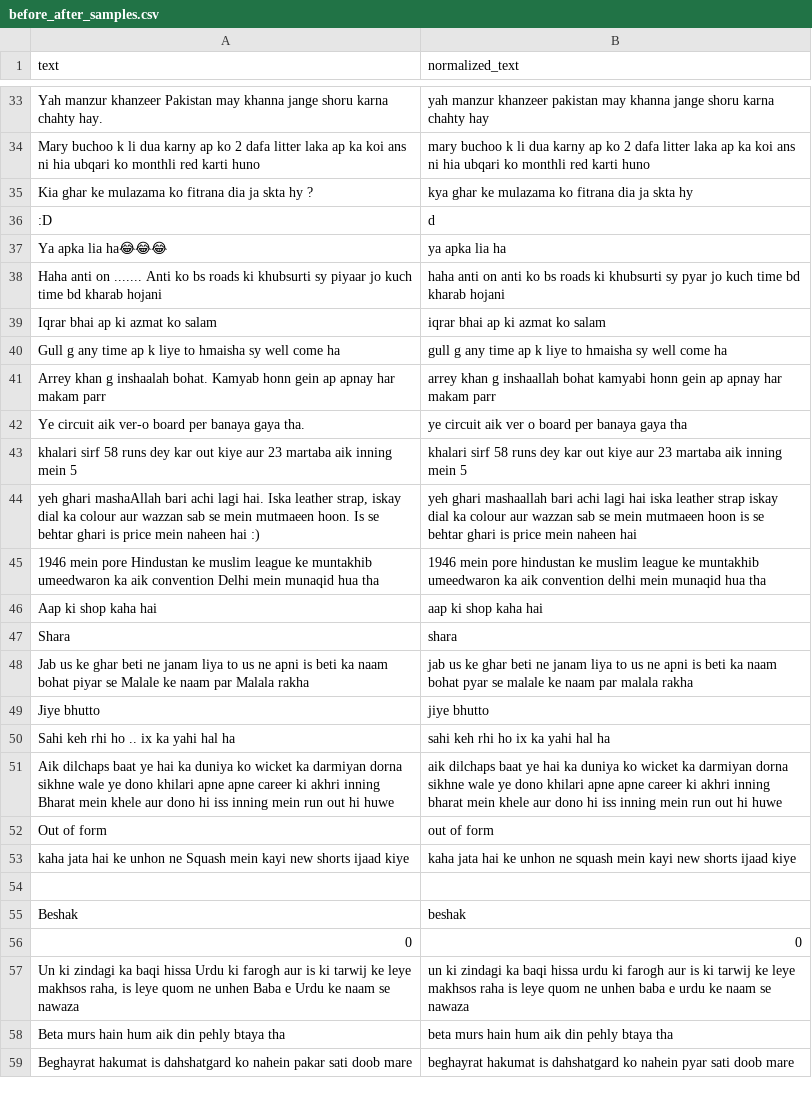
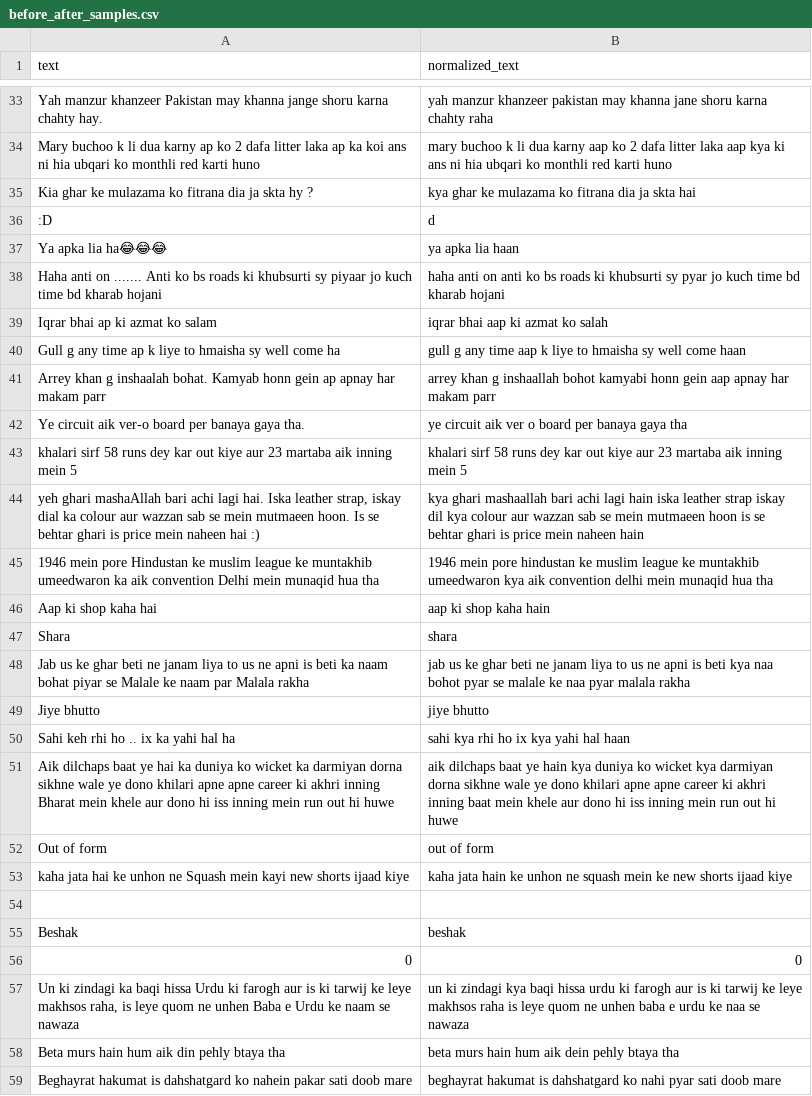
Before and after one commit to nosherwan537/Context-Aware-Multiclass-Hope-Speech-Detection, a CSV file: results/before_after_samples.csv, drawn as a sheet; only a part is shown, gaps mark what is left out; the diff covers the shown part only; the diff names each change by its address in the sheet, - before the commit and + after, or states it on an @@ line.

```diff
--- a/results/before_after_samples.csv
+++ b/results/before_after_samples.csv
-B33 (normalized_text): …may khanna jange shoru karna chahty hay
+B33 (normalized_text): …may khanna jane shoru karna chahty raha
-B34 (normalized_text): …dua karny ap ko 2 dafa litter laka ap ka koi ans ni…
+B34 (normalized_text): …dua karny aap ko 2 dafa litter laka aap kya ki ans ni…
-B35 (normalized_text): …ja skta hy
+B35 (normalized_text): …ja skta hai
-B37 (normalized_text): ya apka lia ha
+B37 (normalized_text): ya apka lia haan
-B39 (normalized_text): iqrar bhai ap ki azmat ko salam
+B39 (normalized_text): iqrar bhai aap ki azmat ko salah
-B40 (normalized_text): …any time ap k liye to hmaisha sy well come ha
+B40 (normalized_text): …any time aap k liye to hmaisha sy well come haan
-B41 (normalized_text): …g inshaallah bohat kamyabi honn gein ap apnay har…
+B41 (normalized_text): …g inshaallah bohot kamyabi honn gein aap apnay har…
-B44 (normalized_text): yeh ghari mashaallah bari achi lagi hai iska leather strap iskay dial ka colour aur wazzan sab se mein mutmaeen hoon is se behtar ghari is price mein naheen hai
+B44 (normalized_text): kya ghari mashaallah bari achi lagi hain iska leather strap iskay dil kya colour aur wazzan sab se mein mutmaeen hoon is se behtar ghari is price mein naheen hain
-B45 (normalized_text): …muntakhib umeedwaron ka aik convention…
+B45 (normalized_text): …muntakhib umeedwaron kya aik convention…
-B46 (normalized_text): aap ki shop kaha hai
+B46 (normalized_text): aap ki shop kaha hain
-B48 (normalized_text): …is beti ka naam bohat pyar se malale ke naam par malala rakha
+B48 (normalized_text): …is beti kya naa bohot pyar se malale ke naa pyar malala rakha
-B50 (normalized_text): sahi keh rhi ho ix ka yahi hal ha
+B50 (normalized_text): sahi kya rhi ho ix kya yahi hal haan
-B51 (normalized_text): …baat ye hai ka duniya ko wicket ka darmiyan dorna sikhne wale ye dono khilari apne apne career ki akhri inning bharat mein khele…
+B51 (normalized_text): …baat ye hain kya duniya ko wicket kya darmiyan dorna sikhne wale ye dono khilari apne apne career ki akhri inning baat mein khele…
-B53 (normalized_text): kaha jata hai ke unhon ne squash mein kayi new shorts…
+B53 (normalized_text): kaha jata hain ke unhon ne squash mein ke new shorts…
-B57 (normalized_text): …ki zindagi ka baqi hissa urdu ki farogh aur is ki tarwij ke leye makhsos raha is leye quom ne unhen baba e urdu ke naam se nawaza
+B57 (normalized_text): …ki zindagi kya baqi hissa urdu ki farogh aur is ki tarwij ke leye makhsos raha is leye quom ne unhen baba e urdu ke naa se nawaza
-B58 (normalized_text): beta murs hain hum aik din pehly btaya tha
+B58 (normalized_text): beta murs hain hum aik dein pehly btaya tha
-B59 (normalized_text): …dahshatgard ko nahein pyar sati…
+B59 (normalized_text): …dahshatgard ko nahi pyar sati…
```
Also changed, not shown: 47 edited cells elsewhere in this file, results/top_variant_mappings.csv, 7 other files.
